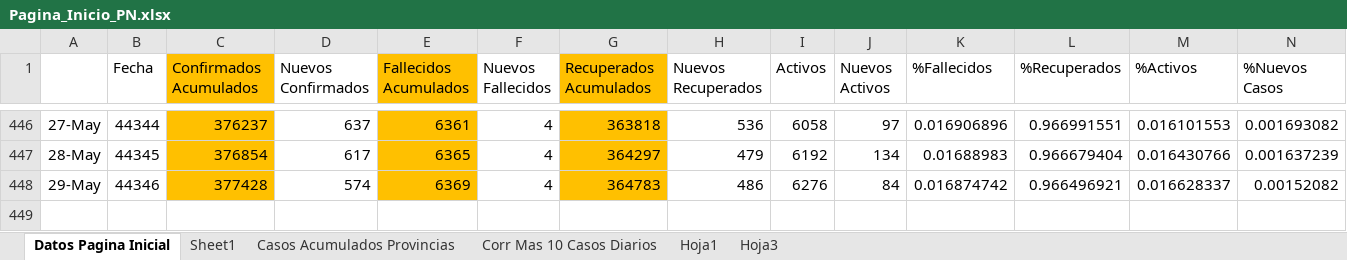
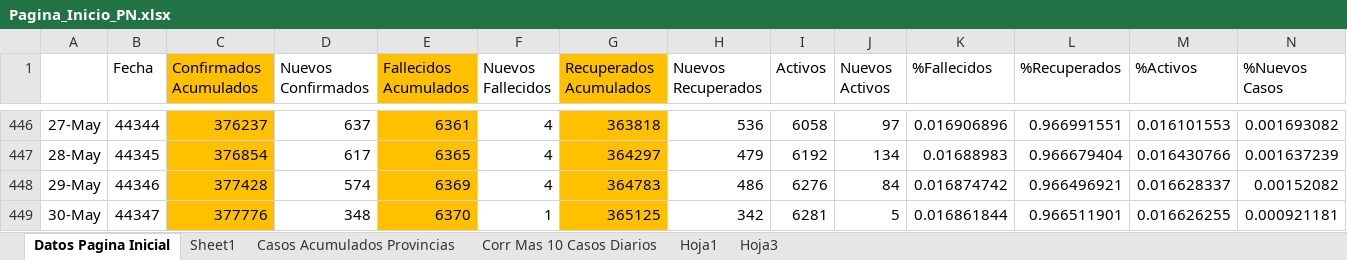
Before and after one commit to Sud-Austral/Datos_Panama, an Excel workbook: datacovidpa/Pagina_Inicio_PN.xlsx, sheet Datos Pagina Inicial, drawn as a sheet; only a part is shown, gaps mark what is left out; values as stored, in another font and other column widths than the file's, no borders; conditional formats and table styles not drawn; 1 other sheet too large or unreadable and not compared; rows hold the shown columns only; the diff names each change by its address in the sheet, - before the commit and + after, or states it on an @@ line.

```diff
--- a/datacovidpa/Pagina_Inicio_PN.xlsx (sheet Datos Pagina Inicial)
+++ b/datacovidpa/Pagina_Inicio_PN.xlsx (sheet Datos Pagina Inicial)
+row 449: 30-May | 44347 | 377776 | 348 | 6370 | 1 | 365125 | 342 | 6281 | 5 | 0.016861844 | 0.966511901 | 0.016626255 | 0.000921181
```
Also changed, not shown: 2 other files.
